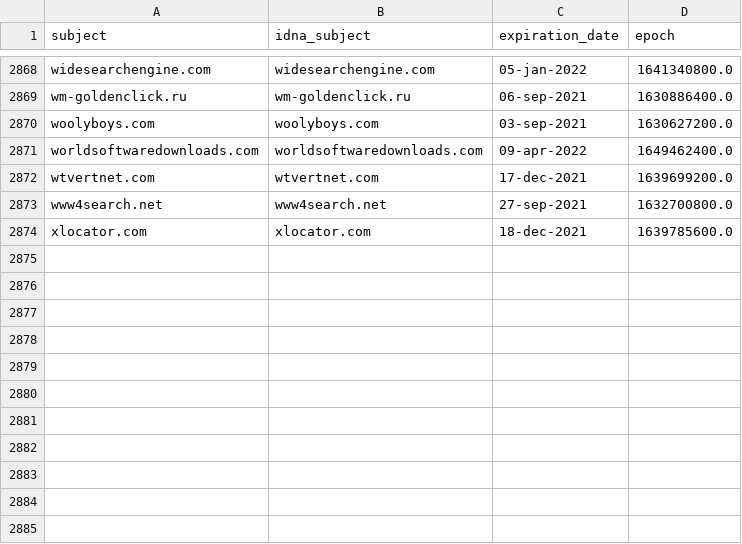
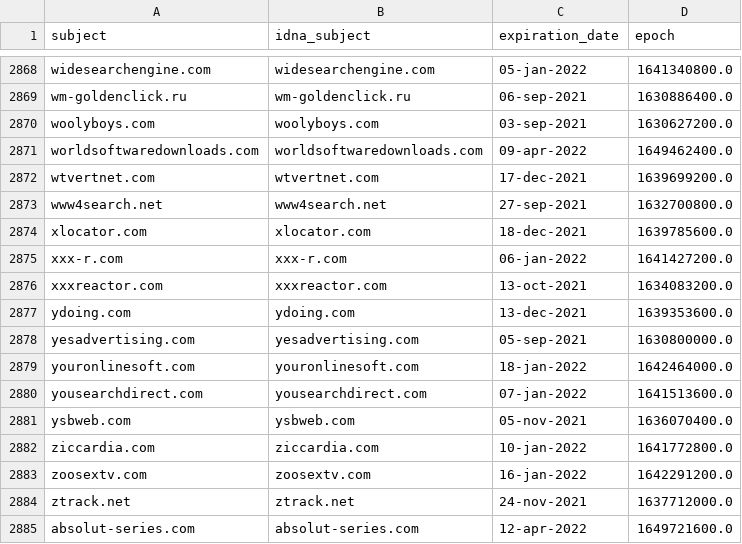
Before and after one commit to Ultimate-Hosts-Blacklist/cameleon_at_sysctl.org, a CSV file: .pyfunceble/whois.csv, drawn as a sheet; only a part is shown, gaps mark what is left out.

```diff
--- a/.pyfunceble/whois.csv
+++ b/.pyfunceble/whois.csv
@@ -2874 +2874,12 @@ www4search.net,www4search.net,27-sep-2021,1632700800.0
 xlocator.com,xlocator.com,18-dec-2021,1639785600.0
+xxx-r.com,xxx-r.com,06-jan-2022,1641427200.0
+xxxreactor.com,xxxreactor.com,13-oct-2021,1634083200.0
+ydoing.com,ydoing.com,13-dec-2021,1639353600.0
+yesadvertising.com,yesadvertising.com,05-sep-2021,1630800000.0
+youronlinesoft.com,youronlinesoft.com,18-jan-2022,1642464000.0
+yousearchdirect.com,yousearchdirect.com,07-jan-2022,1641513600.0
+ysbweb.com,ysbweb.com,05-nov-2021,1636070400.0
+ziccardia.com,ziccardia.com,10-jan-2022,1641772800.0
+zoosextv.com,zoosextv.com,16-jan-2022,1642291200.0
+ztrack.net,ztrack.net,24-nov-2021,1637712000.0
+absolut-series.com,absolut-series.com,12-apr-2022,1649721600.0
```
Also changed, not shown: .pyfunceble/inactive.csv, 13 other files.
